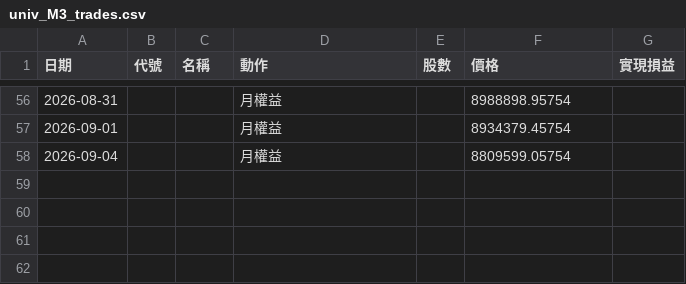
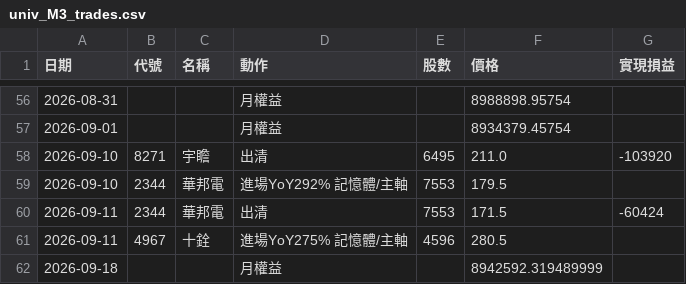
Before and after one commit to kko3okk/family-dividend-web, a CSV file: sim/univ_M3_trades.csv, drawn as a sheet; only a part is shown, gaps mark what is left out; removed rows and columns are numbered as before the commit, all else as after; the diff names each change by its address in the sheet, - before the commit and + after, or states it on an @@ line.

```diff
--- a/sim/univ_M3_trades.csv
+++ b/sim/univ_M3_trades.csv
-row 58: 2026-09-04 |  |  | 月權益 |  | 8809599.05754
+row 58: 2026-09-10 | 8271 | 宇瞻 | 出清 | 6495 | 211.0 | -103920
+row 59: 2026-09-10 | 2344 | 華邦電 | 進場YoY292% 記憶體/主軸 | 7553 | 179.5
+row 60: 2026-09-11 | 2344 | 華邦電 | 出清 | 7553 | 171.5 | -60424
+row 61: 2026-09-11 | 4967 | 十銓 | 進場YoY275% 記憶體/主軸 | 4596 | 280.5
+row 62: 2026-09-18 |  |  | 月權益 |  | 8942592.319489999
```
Also changed, not shown: sim/univ_U1_trades.csv, sim/univ_U2_trades.csv, 3 other files.
